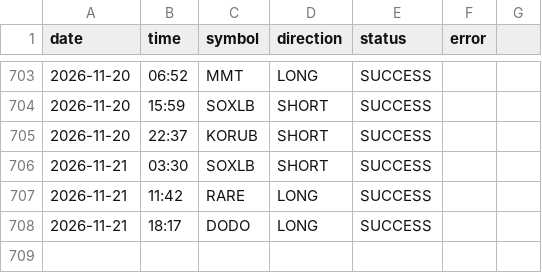
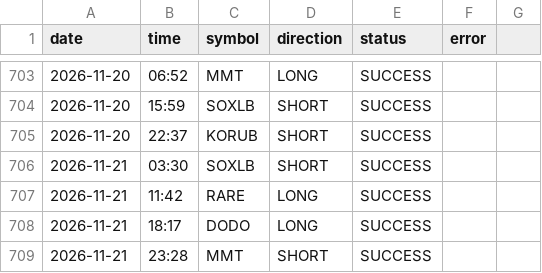
Before and after one commit to ali4asimb-cmyk/square.space.bot, a CSV file: post_log.csv, drawn as a sheet; only a part is shown, gaps mark what is left out; the diff names each change by its address in the sheet, - before the commit and + after, or states it on an @@ line.

```diff
--- a/post_log.csv
+++ b/post_log.csv
+row 709: 2026-11-21 | 23:28 | MMT | SHORT | SUCCESS
```
Also changed, not shown: 1 other file.
